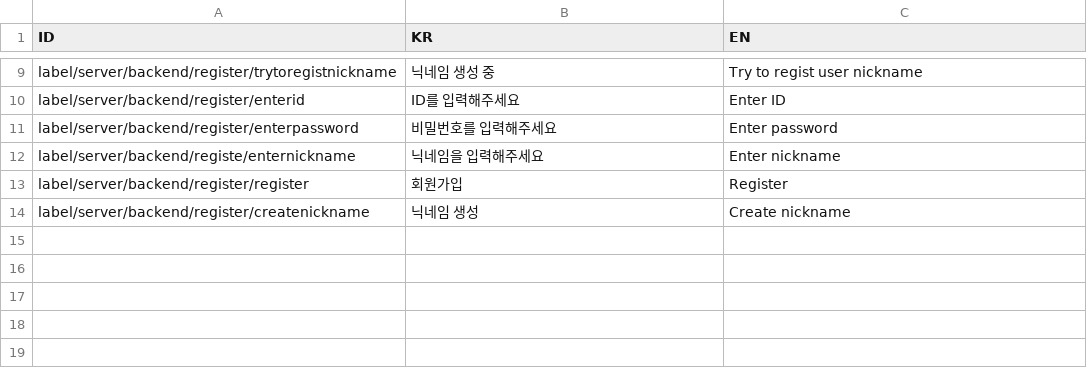
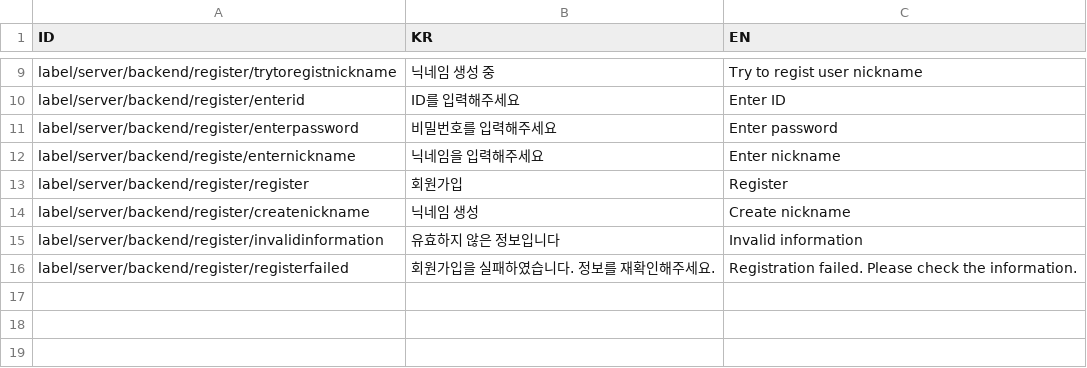
Before and after one commit to ManaBingsu/EdgeOfChristmas_Refactoring, a CSV file: Assets/Resources/strings.csv, drawn as a sheet; only a part is shown, gaps mark what is left out; the diff names each change by its address in the sheet, - before the commit and + after, or states it on an @@ line.

Commit message:
feat : User register

```diff
--- a/Assets/Resources/strings.csv
+++ b/Assets/Resources/strings.csv
-row 15: (empty)
+row 15: label/server/backend/register/invalidinformation | 유효하지 않은 정보입니다 | Invalid information
-row 16: (empty)
+row 16: label/server/backend/register/registerfailed | 회원가입을 실패하였습니다. 정보를 재확인해주세요. | Registration failed. Please check the information.
```
Also changed, not shown: 8 other files.
